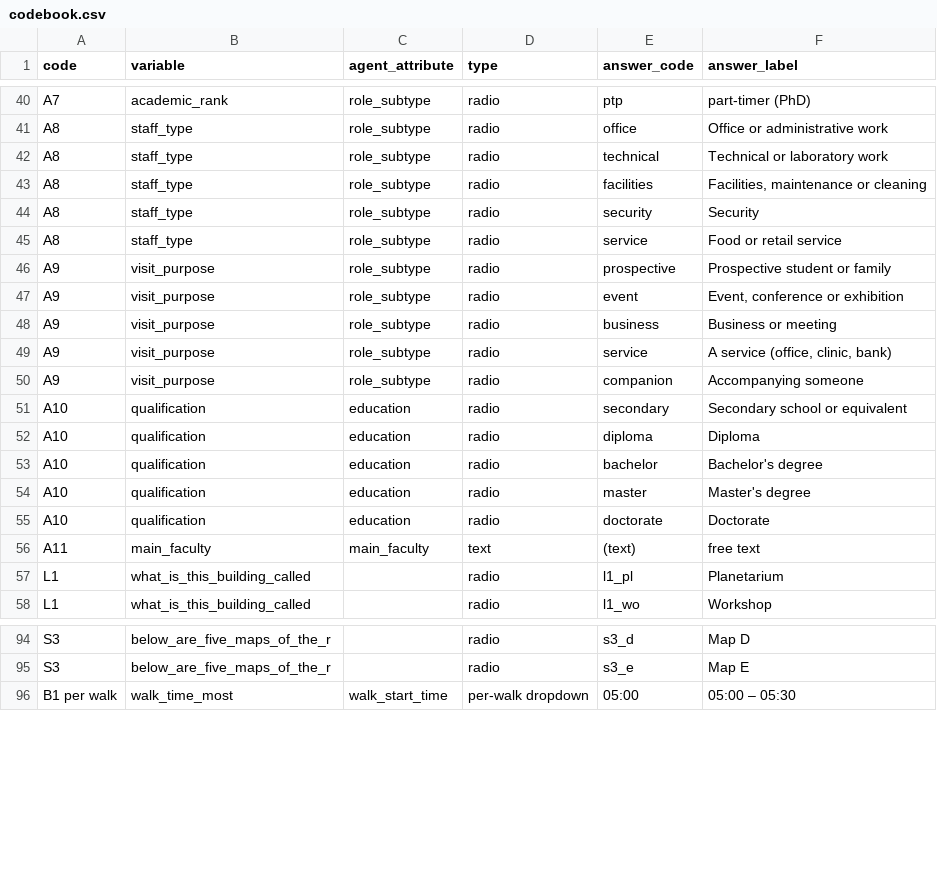
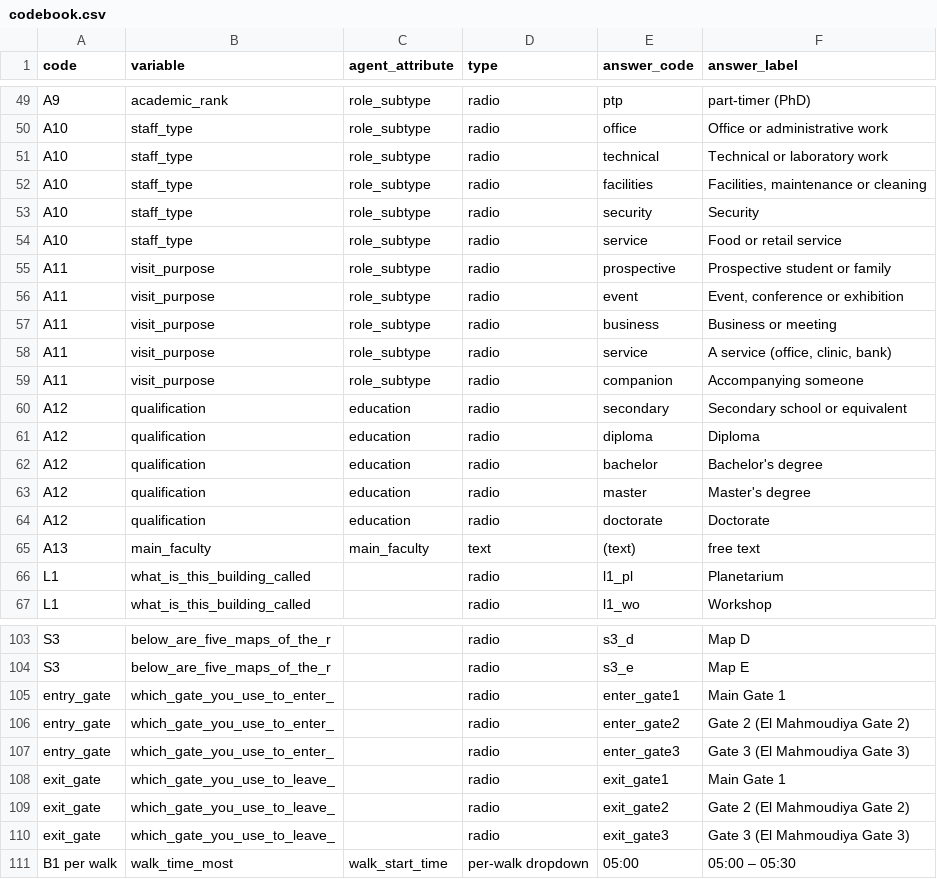
Before and after one commit to ahmed-amal-ft/campus-walk, a CSV file: codebook.csv, drawn as a sheet; only a part is shown, gaps mark what is left out; addresses are those after the commit; the diff covers the shown part only; the diff names each change by its address in the sheet, - before the commit and + after, or states it on an @@ line.

```diff
--- a/codebook.csv
+++ b/codebook.csv
-A49 (code): A7
+A49 (code): A9
-A50:A54 (code): A8
+A50:A54 (code): A10
-A55:A59 (code): A9
+A55:A59 (code): A11
-A60:A64 (code): A10
+A60:A64 (code): A12
-A65 (code): A11
+A65 (code): A13
+row 105: entry_gate | which_gate_you_use_to_enter_ |  | radio | enter_gate1 | Main Gate 1
+row 106: entry_gate | which_gate_you_use_to_enter_ |  | radio | enter_gate2 | Gate 2 (El Mahmoudiya Gate 2)
+row 107: entry_gate | which_gate_you_use_to_enter_ |  | radio | enter_gate3 | Gate 3 (El Mahmoudiya Gate 3)
+row 108: exit_gate | which_gate_you_use_to_leave_ |  | radio | exit_gate1 | Main Gate 1
+row 109: exit_gate | which_gate_you_use_to_leave_ |  | radio | exit_gate2 | Gate 2 (El Mahmoudiya Gate 2)
+row 110: exit_gate | which_gate_you_use_to_leave_ |  | radio | exit_gate3 | Gate 3 (El Mahmoudiya Gate 3)
```
Also changed, not shown: 9 added rows and 17 edited cells elsewhere in this file, 3 other files.
